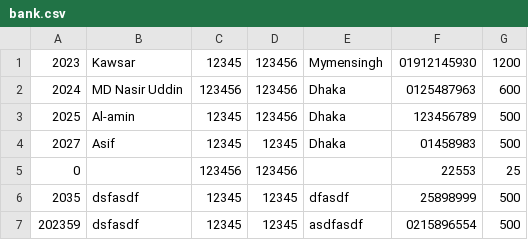
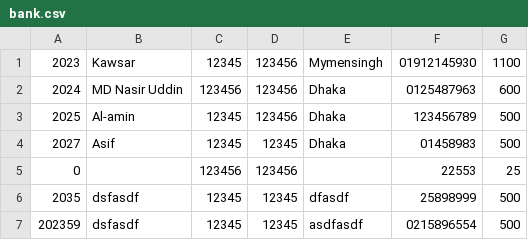
Before and after one commit to md-kawsar-dev/bank_account_management_system, a CSV file: bank.csv, drawn as a sheet.

```diff
--- a/bank.csv
+++ b/bank.csv
@@ -1,2 +1,2 @@
-2023,Kawsar,12345,123456,Mymensingh,01912145930,1200
+2023,Kawsar,12345,123456,Mymensingh,01912145930,1100
 2024,MD Nasir Uddin,123456,123456,Dhaka,0125487963,600
```
Also changed, not shown: history.csv, 3 other files.
